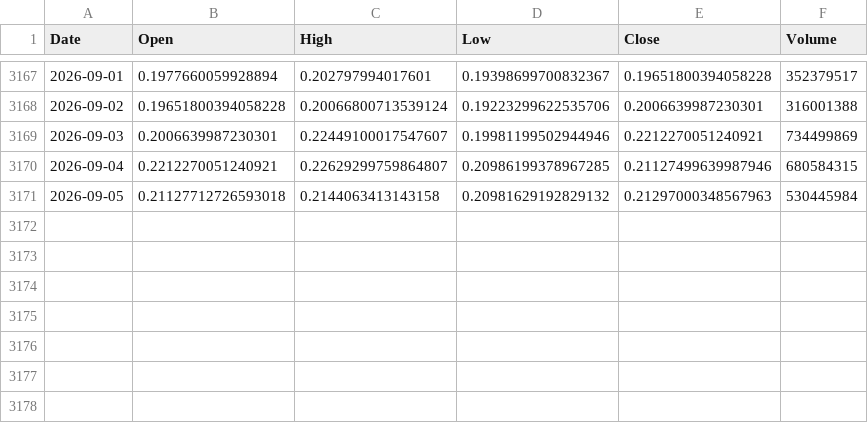
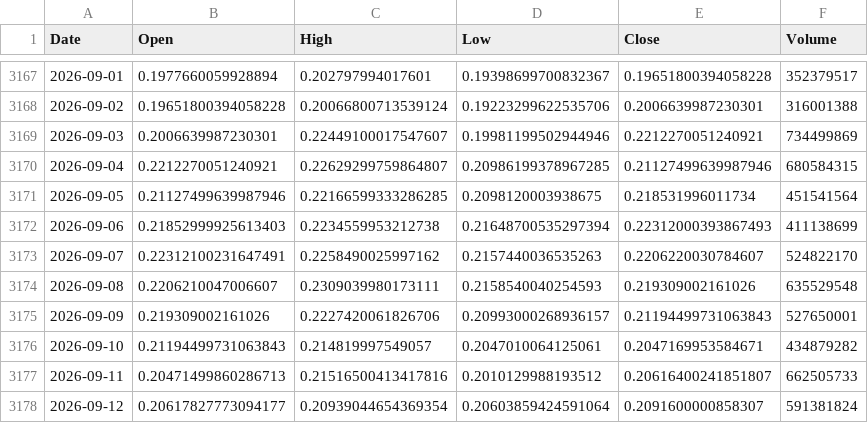
Before and after one commit to boonsamnapat-netizen/Napatb_1.1, a CSV file: data/real/crypto/ADAUSDT.csv, drawn as a sheet; only a part is shown, gaps mark what is left out.

```diff
--- a/data/real/crypto/ADAUSDT.csv
+++ b/data/real/crypto/ADAUSDT.csv
@@ -3170,2 +3170,9 @@ Date,Open,High,Low,Close,Volume
 2026-09-04,0.2212270051240921,0.22629299759864807,0.20986199378967285,0.21127499639987946,680584315
-2026-09-05,0.21127712726593018,0.2144063413143158,0.20981629192829132,0.21297000348567963,530445984
+2026-09-05,0.21127499639987946,0.22166599333286285,0.2098120003938675,0.218531996011734,451541564
+2026-09-06,0.21852999925613403,0.2234559953212738,0.21648700535297394,0.22312000393867493,411138699
+2026-09-07,0.22312100231647491,0.2258490025997162,0.2157440036535263,0.2206220030784607,524822170
+2026-09-08,0.2206210047006607,0.2309039980173111,0.2158540040254593,0.219309002161026,635529548
+2026-09-09,0.219309002161026,0.2227420061826706,0.20993000268936157,0.21194499731063843,527650001
+2026-09-10,0.21194499731063843,0.214819997549057,0.2047010064125061,0.2047169953584671,434879282
+2026-09-11,0.20471499860286713,0.21516500413417816,0.2010129988193512,0.20616400241851807,662505733
+2026-09-12,0.20617827773094177,0.20939044654369354,0.20603859424591064,0.2091600000858307,591381824
```
Also changed, not shown: data/real/crypto/ARBUSDT.csv, data/real/crypto/DOGEUSDT.csv, 15 other files.
